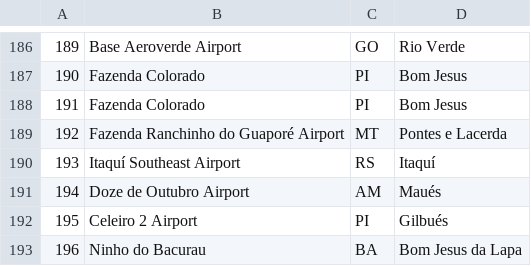
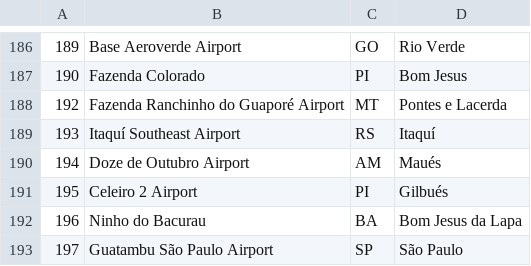
Before and after one commit to Conway-Inc/api-coleta-dados-maquina, a CSV file: dados/airports.csv, drawn as a sheet; only a part is shown, gaps mark what is left out; the shorter side is filled out with more unchanged rows; the diff names each change by its address in the sheet, - before the commit and + after, or states it on an @@ line.

```diff
--- a/dados/airports.csv
+++ b/dados/airports.csv
-row 188: 191 | Fazenda Colorado | PI | Bom Jesus
```
Also changed, not shown: 1 other file.
